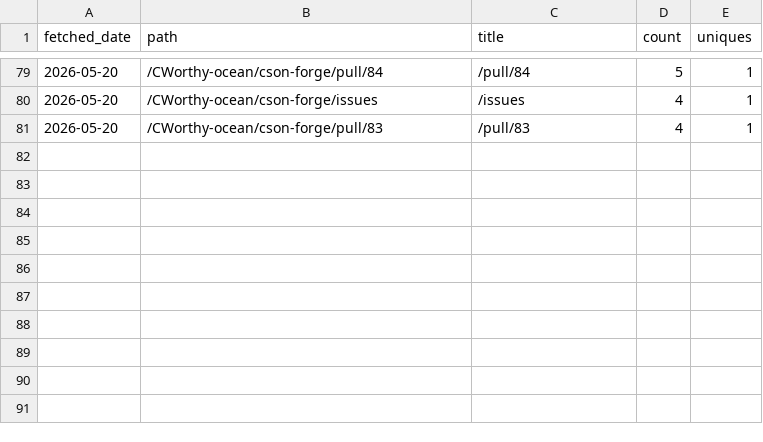
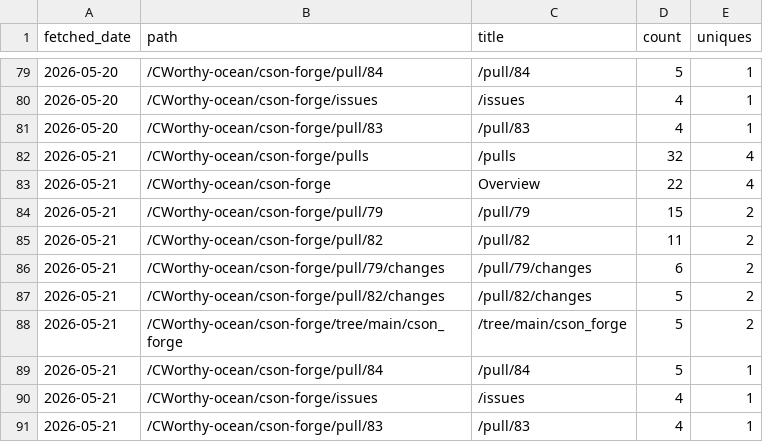
Before and after one commit to CWorthy-ocean/cworthy-gh-metrics, a CSV file: data/CWorthy-ocean/cson-forge/paths.csv, drawn as a sheet; only a part is shown, gaps mark what is left out; the diff names each change by its address in the sheet, - before the commit and + after, or states it on an @@ line.

```diff
--- a/data/CWorthy-ocean/cson-forge/paths.csv
+++ b/data/CWorthy-ocean/cson-forge/paths.csv
+row 82: 2026-05-21 | /CWorthy-ocean/cson-forge/pulls | /pulls | 32 | 4
+row 83: 2026-05-21 | /CWorthy-ocean/cson-forge | Overview | 22 | 4
+row 84: 2026-05-21 | /CWorthy-ocean/cson-forge/pull/79 | /pull/79 | 15 | 2
+row 85: 2026-05-21 | /CWorthy-ocean/cson-forge/pull/82 | /pull/82 | 11 | 2
+row 86: 2026-05-21 | /CWorthy-ocean/cson-forge/pull/79/changes | /pull/79/changes | 6 | 2
+row 87: 2026-05-21 | /CWorthy-ocean/cson-forge/pull/82/changes | /pull/82/changes | 5 | 2
+row 88: 2026-05-21 | /CWorthy-ocean/cson-forge/tree/main/cson_forge | /tree/main/cson_forge | 5 | 2
+row 89: 2026-05-21 | /CWorthy-ocean/cson-forge/pull/84 | /pull/84 | 5 | 1
+row 90: 2026-05-21 | /CWorthy-ocean/cson-forge/issues | /issues | 4 | 1
+row 91: 2026-05-21 | /CWorthy-ocean/cson-forge/pull/83 | /pull/83 | 4 | 1
```
Also changed, not shown: data/CWorthy-ocean/C-Star/paths.csv, data/CWorthy-ocean/roms-tools/paths.csv, 22 other files.
